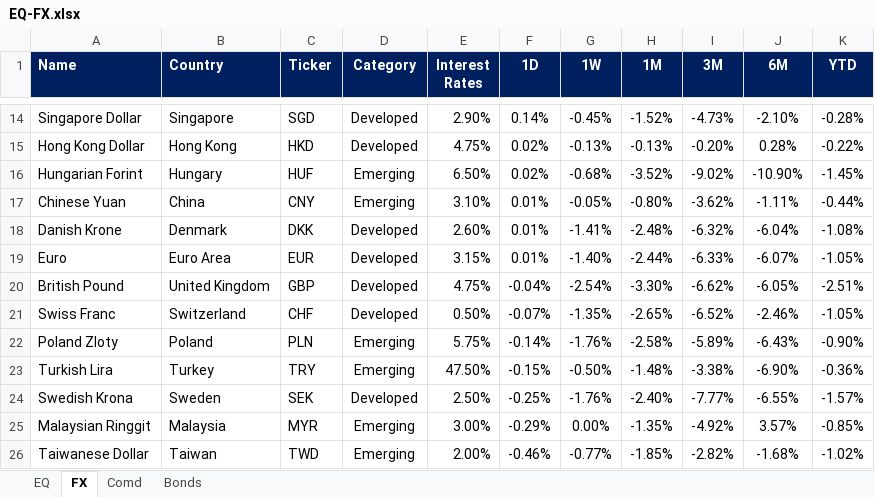
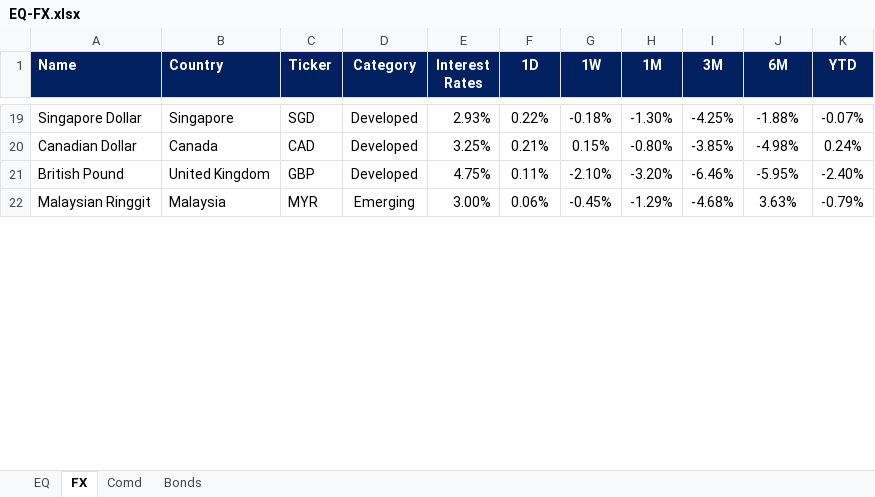
Before and after one commit to firstglobal123/fg-app, an Excel workbook: EQ-FX.xlsx, sheet FX, drawn as a sheet; only a part is shown, gaps mark what is left out; values as stored, in another font and other column widths than the file's, no borders; conditional formats not drawn; removed rows and columns are numbered as before the commit, all else as after; the diff covers the shown part only; the diff names each change by its address in the sheet, - before the commit and + after, or states it on an @@ line.

```diff
--- a/EQ-FX.xlsx (sheet FX)
+++ b/EQ-FX.xlsx (sheet FX)
-E19 (Interest Rates): 2.90%
+E19 (Interest Rates): 2.93%
-F19 (1D): 0.14%
+F19 (1D): 0.22%
-G19 (1W): -0.45%
+G19 (1W): -0.18%
-H19 (1M): -1.52%
+H19 (1M): -1.30%
-I19 (3M): -4.73%
+I19 (3M): -4.25%
-J19 (6M): -2.10%
+J19 (6M): -1.88%
-K19 (YTD): -0.28%
+K19 (YTD): -0.07%
-row 15: Hong Kong Dollar | Hong Kong | HKD | Developed | 4.75% | 0.02% | -0.13% | -0.13% | -0.20% | 0.28% | -0.22%
-row 16: Hungarian Forint | Hungary | HUF | Emerging | 6.50% | 0.02% | -0.68% | -3.52% | -9.02% | -10.90% | -1.45%
-row 17: Chinese Yuan | China | CNY | Emerging | 3.10% | 0.01% | -0.05% | -0.80% | -3.62% | -1.11% | -0.44%
-row 18: Danish Krone | Denmark | DKK | Developed | 2.60% | 0.01% | -1.41% | -2.48% | -6.32% | -6.04% | -1.08%
-row 19: Euro | Euro Area | EUR | Developed | 3.15% | 0.01% | -1.40% | -2.44% | -6.33% | -6.07% | -1.05%
+row 20: Canadian Dollar | Canada | CAD | Developed | 3.25% | 0.21% | 0.15% | -0.80% | -3.85% | -4.98% | 0.24%
-F21 (1D): -0.04%
+F21 (1D): 0.11%
-G21 (1W): -2.54%
+G21 (1W): -2.10%
-H21 (1M): -3.30%
+H21 (1M): -3.20%
-I21 (3M): -6.62%
+I21 (3M): -6.46%
-J21 (6M): -6.05%
+J21 (6M): -5.95%
-K21 (YTD): -2.51%
+K21 (YTD): -2.40%
-row 21: Swiss Franc | Switzerland | CHF | Developed | 0.50% | -0.07% | -1.35% | -2.65% | -6.52% | -2.46% | -1.05%
-row 22: Poland Zloty | Poland | PLN | Emerging | 5.75% | -0.14% | -1.76% | -2.58% | -5.89% | -6.43% | -0.90%
-row 23: Turkish Lira | Turkey | TRY | Emerging | 47.50% | -0.15% | -0.50% | -1.48% | -3.38% | -6.90% | -0.36%
-row 24: Swedish Krona | Sweden | SEK | Developed | 2.50% | -0.25% | -1.76% | -2.40% | -7.77% | -6.55% | -1.57%
-F22 (1D): -0.29%
+F22 (1D): 0.06%
-G22 (1W): 0.00%
+G22 (1W): -0.45%
-H22 (1M): -1.35%
+H22 (1M): -1.29%
-I22 (3M): -4.92%
+I22 (3M): -4.68%
-J22 (6M): 3.57%
+J22 (6M): 3.63%
-K22 (YTD): -0.85%
+K22 (YTD): -0.79%
-row 26: Taiwanese Dollar | Taiwan | TWD | Emerging | 2.00% | -0.46% | -0.77% | -1.85% | -2.82% | -1.68% | -1.02%
```
Also changed, not shown: 20 added rows, 11 removed rows and 29 edited cells elsewhere in this sheet, sheet EQ, sheet Comd, sheet Bonds, formulas that keep their value, GEQETF_N.xlsx, GFI_N.xlsx, 2 other files.
